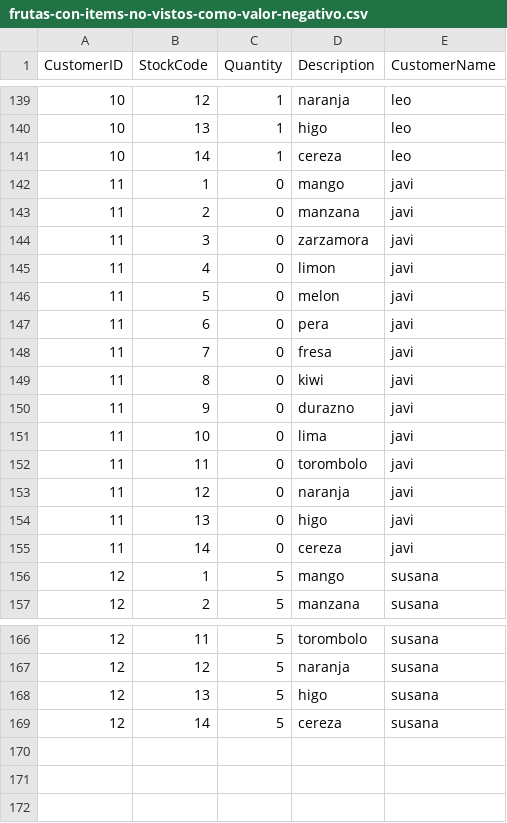
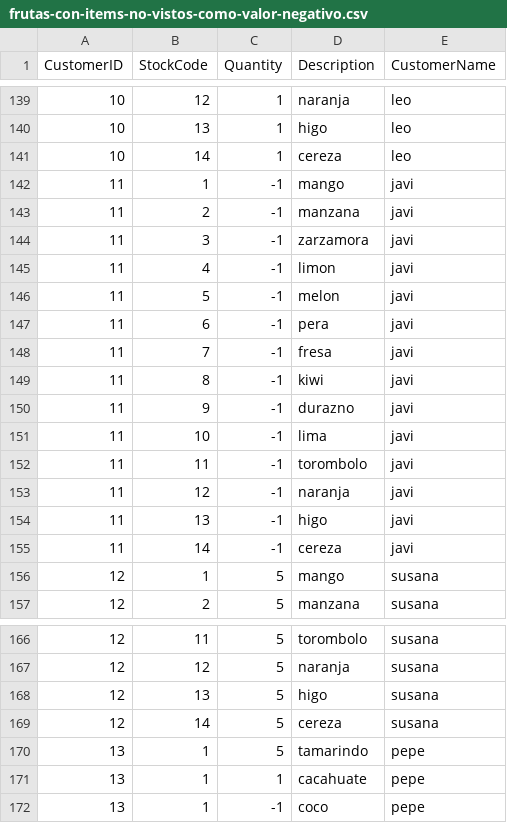
Before and after one commit to juanbits/datasets-to-CF-recsys, a CSV file: frutas-con-items-no-vistos-como-valor-negativo.csv, drawn as a sheet; only a part is shown, gaps mark what is left out.

```diff
--- a/frutas-con-items-no-vistos-como-valor-negativo.csv
+++ b/frutas-con-items-no-vistos-como-valor-negativo.csv
@@ -141,16 +141,16 @@
 10,14,1,"cereza","leo"
-11,1,0,"mango","javi"
-11,2,0,"manzana","javi"
-11,3,0,"zarzamora","javi"
-11,4,0,"limon","javi"
-11,5,0,"melon","javi"
-11,6,0,"pera","javi"
-11,7,0,"fresa","javi"
-11,8,0,"kiwi","javi"
-11,9,0,"durazno","javi"
-11,10,0,"lima","javi"
-11,11,0,"torombolo","javi"
-11,12,0,"naranja","javi"
-11,13,0,"higo","javi"
-11,14,0,"cereza","javi"
+11,1,-1,"mango","javi"
+11,2,-1,"manzana","javi"
+11,3,-1,"zarzamora","javi"
+11,4,-1,"limon","javi"
+11,5,-1,"melon","javi"
+11,6,-1,"pera","javi"
+11,7,-1,"fresa","javi"
+11,8,-1,"kiwi","javi"
+11,9,-1,"durazno","javi"
+11,10,-1,"lima","javi"
+11,11,-1,"torombolo","javi"
+11,12,-1,"naranja","javi"
+11,13,-1,"higo","javi"
+11,14,-1,"cereza","javi"
 12,1,5,"mango","susana"
@@ -169 +169,4 @@
 12,14,5,"cereza","susana"
+13,1,5,"tamarindo","pepe"
+13,1,1,"cacahuate","pepe"
+13,1,-1,"coco","pepe"
```
Also changed, not shown: frutas-con-items-no-vistos-como-valor-0.csv, frutas-sin-items-no-vistos.csv.
